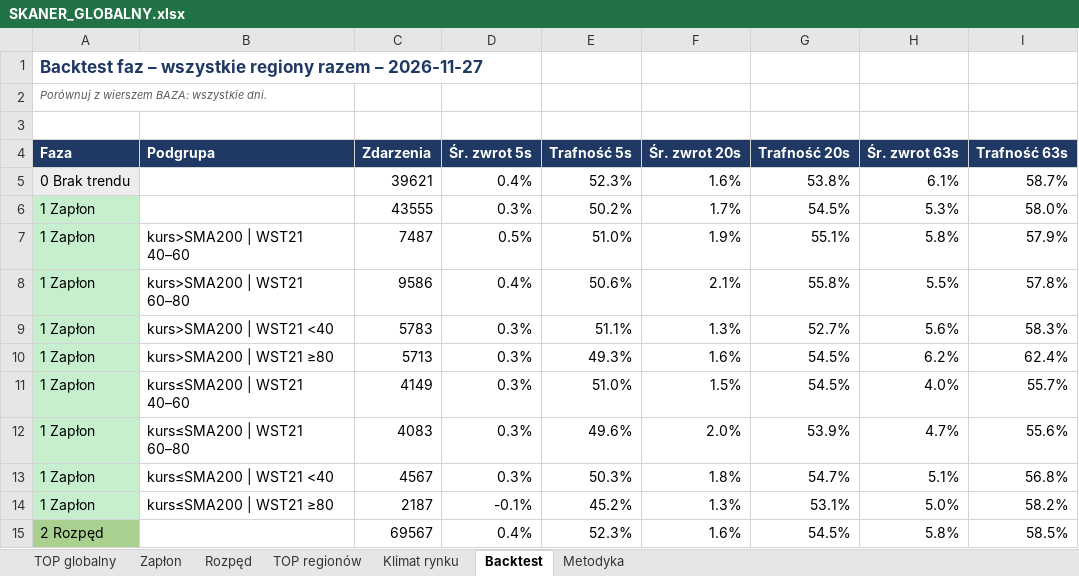
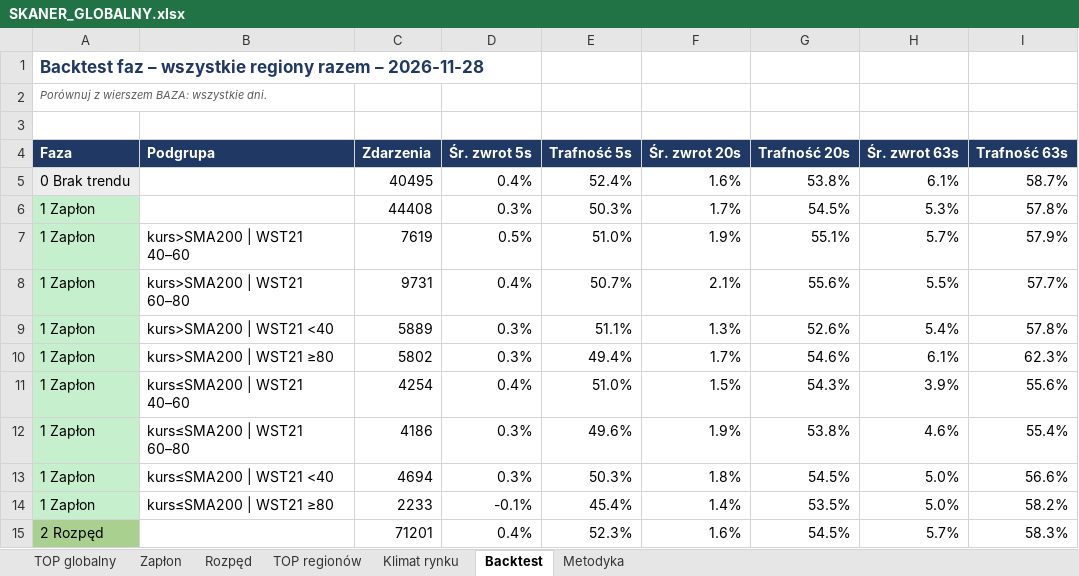
Before and after one commit to akceleratorbiz/skaner-trendu, an Excel workbook: results/SKANER_GLOBALNY.xlsx, sheet Backtest, drawn as a sheet; only a part is shown; values as stored, in another font and other column widths than the file's, no borders; removed rows and columns are numbered as before the commit, all else as after; the diff covers the shown part only; the diff names each change by its address in the sheet, - before the commit and + after, or states it on an @@ line.

```diff
--- a/results/SKANER_GLOBALNY.xlsx (sheet Backtest)
+++ b/results/SKANER_GLOBALNY.xlsx (sheet Backtest)
-A1 (Faza): …razem – 2026-11-27
+A1 (Faza): …razem – 2026-11-28
-C5 (Zdarzenia): 39621
+C5 (Zdarzenia): 40495
-E5 (Trafność 5s): 52.3%
+E5 (Trafność 5s): 52.4%
-C6 (Zdarzenia): 43555
+C6 (Zdarzenia): 44408
-E6 (Trafność 5s): 50.2%
+E6 (Trafność 5s): 50.3%
-I6 (Trafność 63s): 58.0%
+I6 (Trafność 63s): 57.8%
-C7 (Zdarzenia): 7487
+C7 (Zdarzenia): 7619
-H7 (Śr. zwrot 63s): 5.8%
+H7 (Śr. zwrot 63s): 5.7%
-C8 (Zdarzenia): 9586
+C8 (Zdarzenia): 9731
-E8 (Trafność 5s): 50.6%
+E8 (Trafność 5s): 50.7%
-G8 (Trafność 20s): 55.8%
+G8 (Trafność 20s): 55.6%
-I8 (Trafność 63s): 57.8%
+I8 (Trafność 63s): 57.7%
-C9 (Zdarzenia): 5783
+C9 (Zdarzenia): 5889
-G9 (Trafność 20s): 52.7%
+G9 (Trafność 20s): 52.6%
-H9 (Śr. zwrot 63s): 5.6%
+H9 (Śr. zwrot 63s): 5.4%
-I9 (Trafność 63s): 58.3%
+I9 (Trafność 63s): 57.8%
-row 10: 1 Zapłon | kurs>SMA200 | WST21 ≥80 | 5713 | 0.3% | 49.3% | 1.6% | 54.5% | 6.2% | 62.4%
-row 11: 1 Zapłon | kurs≤SMA200 | WST21 40–60 | 4149 | 0.3% | 51.0% | 1.5% | 54.5% | 4.0% | 55.7%
-row 12: 1 Zapłon | kurs≤SMA200 | WST21 60–80 | 4083 | 0.3% | 49.6% | 2.0% | 53.9% | 4.7% | 55.6%
+row 10: 1 Zapłon | kurs>SMA200 | WST21 ≥80 | 5802 | 0.3% | 49.4% | 1.7% | 54.6% | 6.1% | 62.3%
+row 11: 1 Zapłon | kurs≤SMA200 | WST21 40–60 | 4254 | 0.4% | 51.0% | 1.5% | 54.3% | 3.9% | 55.6%
+row 12: 1 Zapłon | kurs≤SMA200 | WST21 60–80 | 4186 | 0.3% | 49.6% | 1.9% | 53.8% | 4.6% | 55.4%
-C13 (Zdarzenia): 4567
+C13 (Zdarzenia): 4694
-G13 (Trafność 20s): 54.7%
+G13 (Trafność 20s): 54.5%
-H13 (Śr. zwrot 63s): 5.1%
+H13 (Śr. zwrot 63s): 5.0%
-I13 (Trafność 63s): 56.8%
+I13 (Trafność 63s): 56.6%
-C14 (Zdarzenia): 2187
+C14 (Zdarzenia): 2233
-E14 (Trafność 5s): 45.2%
+E14 (Trafność 5s): 45.4%
-F14 (Śr. zwrot 20s): 1.3%
+F14 (Śr. zwrot 20s): 1.4%
-G14 (Trafność 20s): 53.1%
+G14 (Trafność 20s): 53.5%
-C15 (Zdarzenia): 69567
+C15 (Zdarzenia): 71201
-H15 (Śr. zwrot 63s): 5.8%
+H15 (Śr. zwrot 63s): 5.7%
-I15 (Trafność 63s): 58.5%
+I15 (Trafność 63s): 58.3%
```
Also changed, not shown: 1 added row, 1 removed row and 11 edited cells elsewhere in this sheet, sheet TOP regionów, sheet TOP globalny, sheet Rozpęd, sheet Zapłon, sheet Klimat rynku, results/regiony/apac.xlsx, results/regiony/ca.xlsx, 9 other files.
